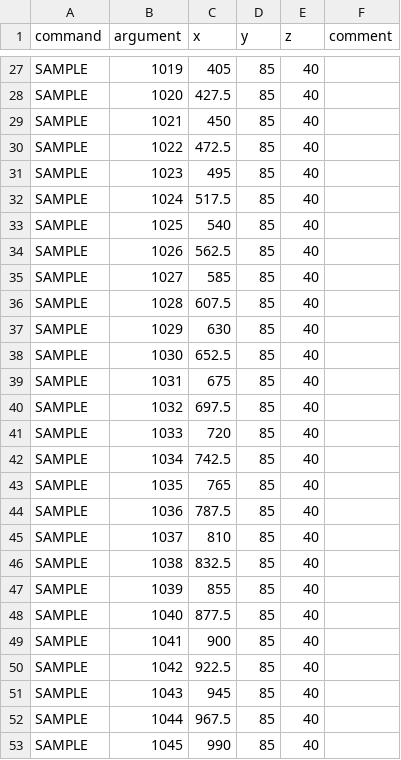
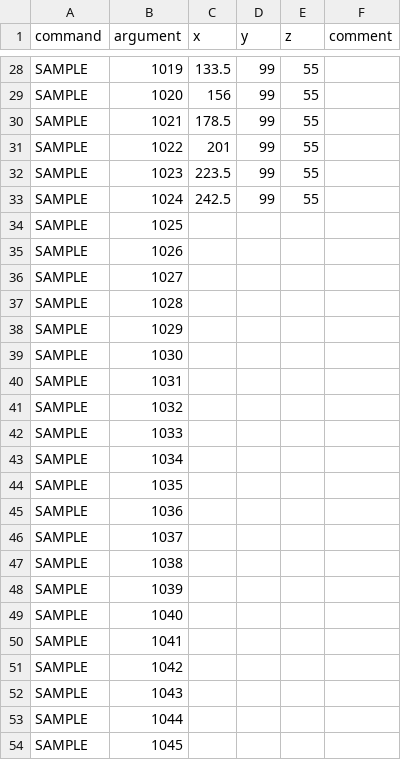
Before and after one commit to marinosr/InstrumentCoordinator, a CSV file: Methods/Locations-AS.csv, drawn as a sheet; only a part is shown, gaps mark what is left out; addresses are those after the commit; the diff covers the shown part only; the diff names each change by its address in the sheet, - before the commit and + after, or states it on an @@ line.

```diff
--- a/Methods/Locations-AS.csv
+++ b/Methods/Locations-AS.csv
-C28 (x): 405
+C28 (x): 133.5
-D28:D33 (y): 85
+D28:D33 (y): 99
-E28:E33 (z): 40
+E28:E33 (z): 55
-C29 (x): 427.5
+C29 (x): 156
-C30 (x): 450
+C30 (x): 178.5
-C31 (x): 472.5
+C31 (x): 201
-C32 (x): 495
+C32 (x): 223.5
-C33 (x): 517.5
+C33 (x): 242.5
-C34 (x): 540
+C34 (x): (empty)
-D34:D54 (y): 85
+D34:D54 (y): (empty)
-E34:E54 (z): 40
+E34:E54 (z): (empty)
-C35 (x): 562.5
+C35 (x): (empty)
-C36 (x): 585
+C36 (x): (empty)
-C37 (x): 607.5
+C37 (x): (empty)
-C38 (x): 630
+C38 (x): (empty)
-C39 (x): 652.5
+C39 (x): (empty)
-C40 (x): 675
+C40 (x): (empty)
-C41 (x): 697.5
+C41 (x): (empty)
-C42 (x): 720
+C42 (x): (empty)
-C43 (x): 742.5
+C43 (x): (empty)
-C44 (x): 765
+C44 (x): (empty)
-C45 (x): 787.5
+C45 (x): (empty)
-C46 (x): 810
+C46 (x): (empty)
-C47 (x): 832.5
+C47 (x): (empty)
-C48 (x): 855
+C48 (x): (empty)
-C49 (x): 877.5
+C49 (x): (empty)
-C50 (x): 900
+C50 (x): (empty)
-C51 (x): 922.5
+C51 (x): (empty)
-C52 (x): 945
+C52 (x): (empty)
-C53 (x): 967.5
+C53 (x): (empty)
-C54 (x): 990
+C54 (x): (empty)
```
Also changed, not shown: 3 added rows, 2 removed rows and 70 edited cells elsewhere in this file, Batches/STOPGAP_2ml_48ct.csv, 9 other files.
